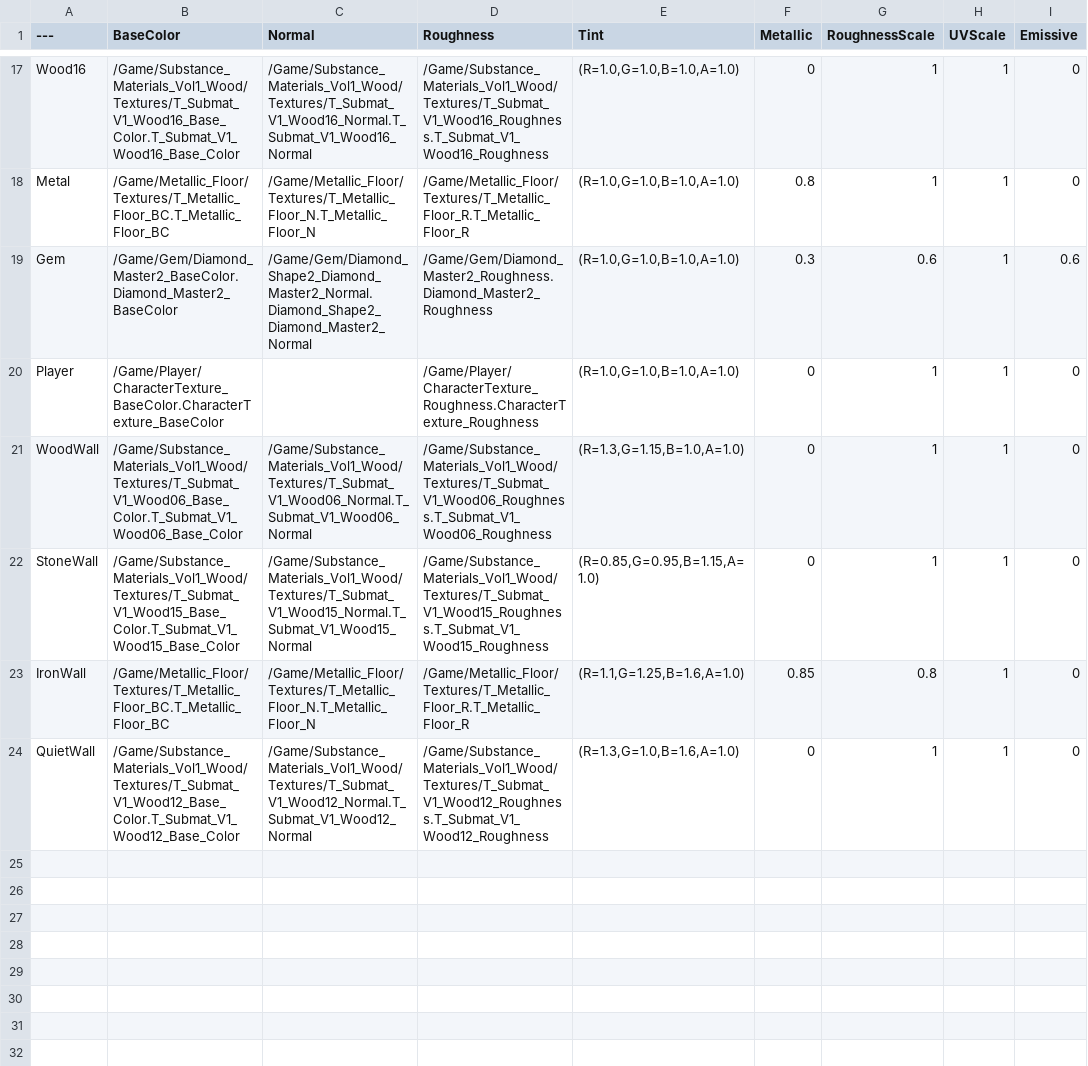
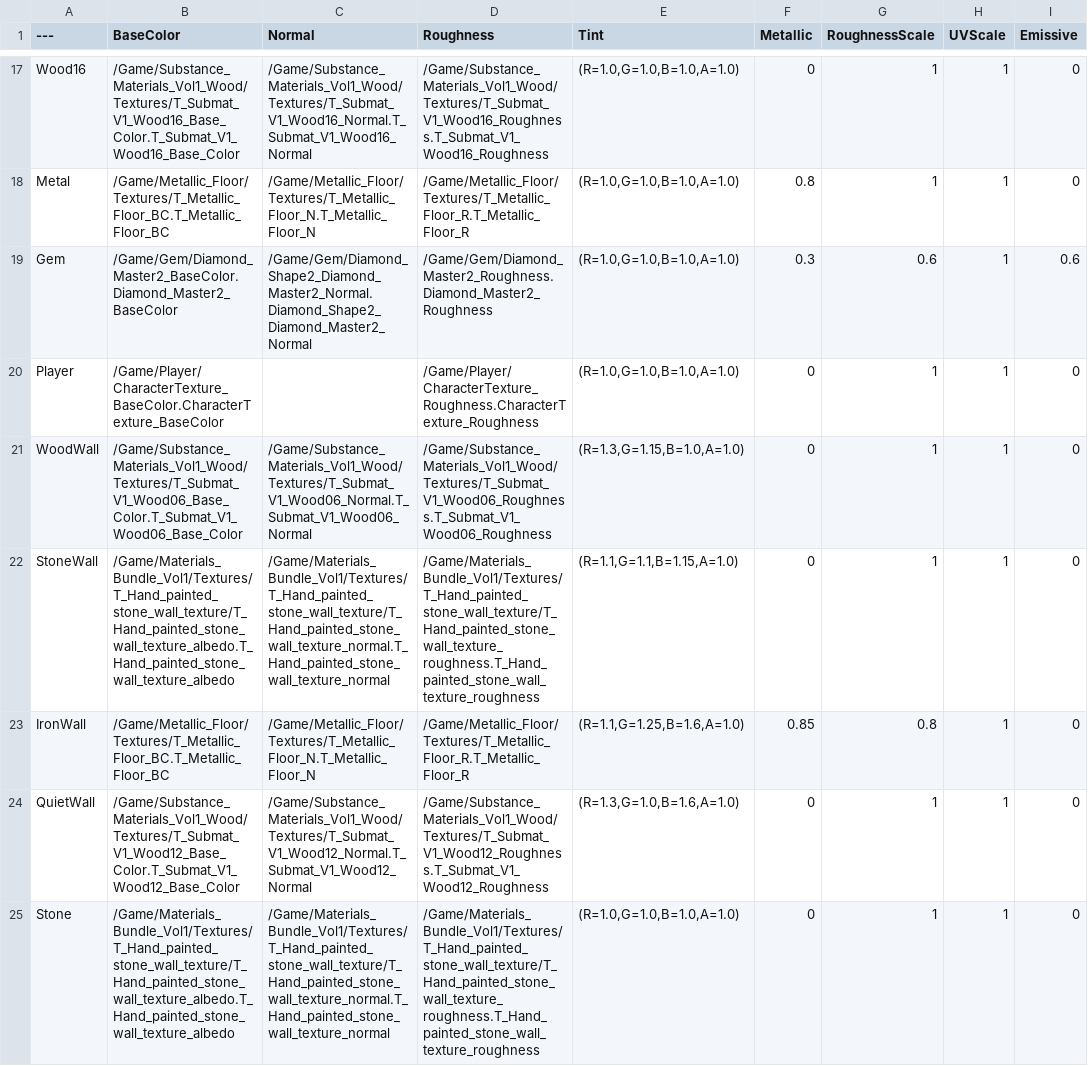
Before and after one commit to taiyakinosippo/KakurenboIncremental, a CSV file: KakurenboIncremental/Data/Surfaces.csv, drawn as a sheet; only a part is shown, gaps mark what is left out.

```diff
--- a/KakurenboIncremental/Data/Surfaces.csv
+++ b/KakurenboIncremental/Data/Surfaces.csv
@@ -21,4 +21,5 @@ Player,/Game/Player/CharacterTexture_BaseColor.CharacterTexture_BaseColor,,/Game
 WoodWall,/Game/Substance_Materials_Vol1_Wood/Textures/T_Submat_V1_Wood06_Base_Color.T_Submat_V1_Wood06_Base_Color,/Game/Substance_Materials_Vol1_Wood/Textures/T_Submat_V1_Wood06_Normal.T_Submat_V1_Wood06_Normal,/Game/Substance_Materials_Vol1_Wood/Textures/T_Submat_V1_Wood06_Roughness.T_Submat_V1_Wood06_Roughness,"(R=1.3,G=1.15,B=1.0,A=1.0)",0,1,1,0
-StoneWall,/Game/Substance_Materials_Vol1_Wood/Textures/T_Submat_V1_Wood15_Base_Color.T_Submat_V1_Wood15_Base_Color,/Game/Substance_Materials_Vol1_Wood/Textures/T_Submat_V1_Wood15_Normal.T_Submat_V1_Wood15_Normal,/Game/Substance_Materials_Vol1_Wood/Textures/T_Submat_V1_Wood15_Roughness.T_Submat_V1_Wood15_Roughness,"(R=0.85,G=0.95,B=1.15,A=1.0)",0,1,1,0
+StoneWall,/Game/Materials_Bundle_Vol1/Textures/T_Hand_painted_stone_wall_texture/T_Hand_painted_stone_wall_texture_albedo.T_Hand_painted_stone_wall_texture_albedo,/Game/Materials_Bundle_Vol1/Textures/T_Hand_painted_stone_wall_texture/T_Hand_painted_stone_wall_texture_normal.T_Hand_painted_stone_wall_texture_normal,/Game/Materials_Bundle_Vol1/Textures/T_Hand_painted_stone_wall_texture/T_Hand_painted_stone_wall_texture_roughness.T_Hand_painted_stone_wall_texture_roughness,"(R=1.1,G=1.1,B=1.15,A=1.0)",0,1,1,0
 IronWall,/Game/Metallic_Floor/Textures/T_Metallic_Floor_BC.T_Metallic_Floor_BC,/Game/Metallic_Floor/Textures/T_Metallic_Floor_N.T_Metallic_Floor_N,/Game/Metallic_Floor/Textures/T_Metallic_Floor_R.T_Metallic_Floor_R,"(R=1.1,G=1.25,B=1.6,A=1.0)",0.85,0.8,1,0
 QuietWall,/Game/Substance_Materials_Vol1_Wood/Textures/T_Submat_V1_Wood12_Base_Color.T_Submat_V1_Wood12_Base_Color,/Game/Substance_Materials_Vol1_Wood/Textures/T_Submat_V1_Wood12_Normal.T_Submat_V1_Wood12_Normal,/Game/Substance_Materials_Vol1_Wood/Textures/T_Submat_V1_Wood12_Roughness.T_Submat_V1_Wood12_Roughness,"(R=1.3,G=1.0,B=1.6,A=1.0)",0,1,1,0
+Stone,/Game/Materials_Bundle_Vol1/Textures/T_Hand_painted_stone_wall_texture/T_Hand_painted_stone_wall_texture_albedo.T_Hand_painted_stone_wall_texture_albedo,/Game/Materials_Bundle_Vol1/Textures/T_Hand_painted_stone_wall_texture/T_Hand_painted_stone_wall_texture_normal.T_Hand_painted_stone_wall_texture_normal,/Game/Materials_Bundle_Vol1/Textures/T_Hand_painted_stone_wall_texture/T_Hand_painted_stone_wall_texture_roughness.T_Hand_painted_stone_wall_texture_roughness,"(R=1.0,G=1.0,B=1.0,A=1.0)",0,1,1,0
```
Also changed, not shown: KakurenboIncremental/Data/Maps.csv, 15 other files.
